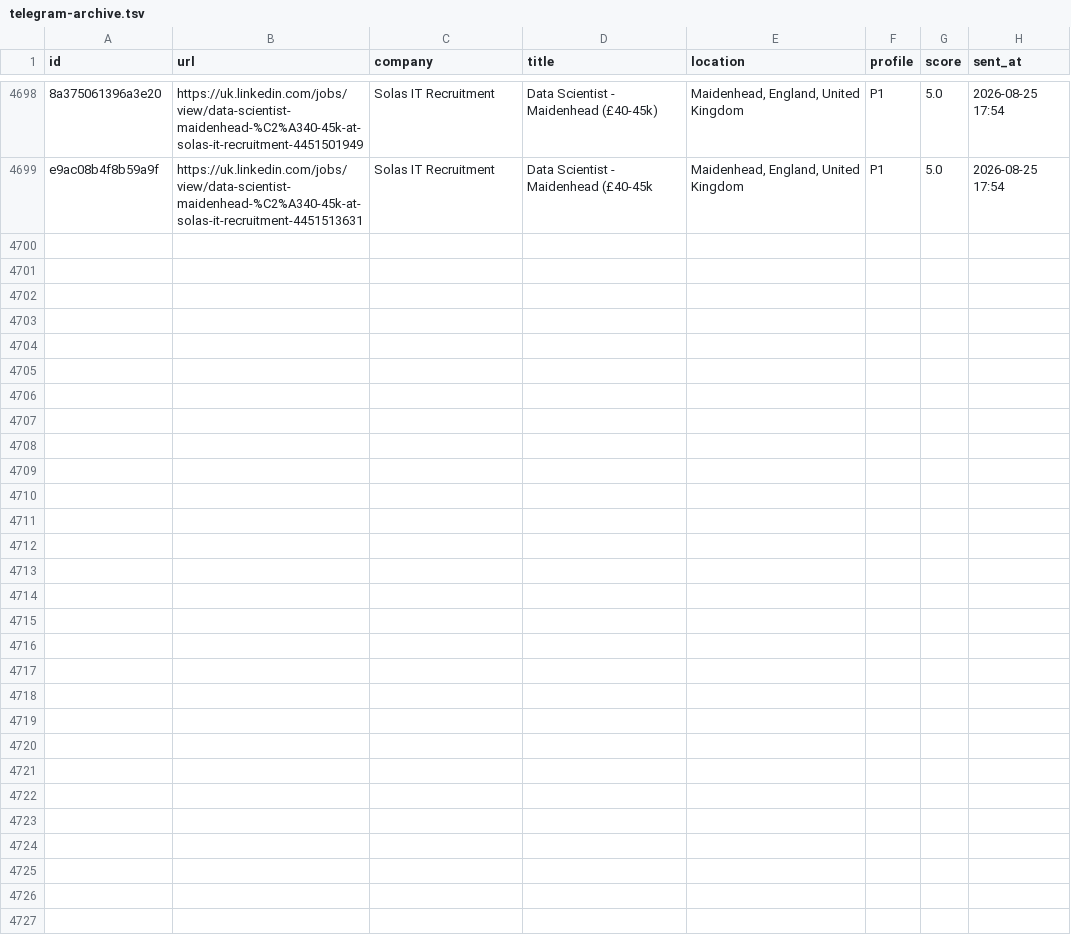
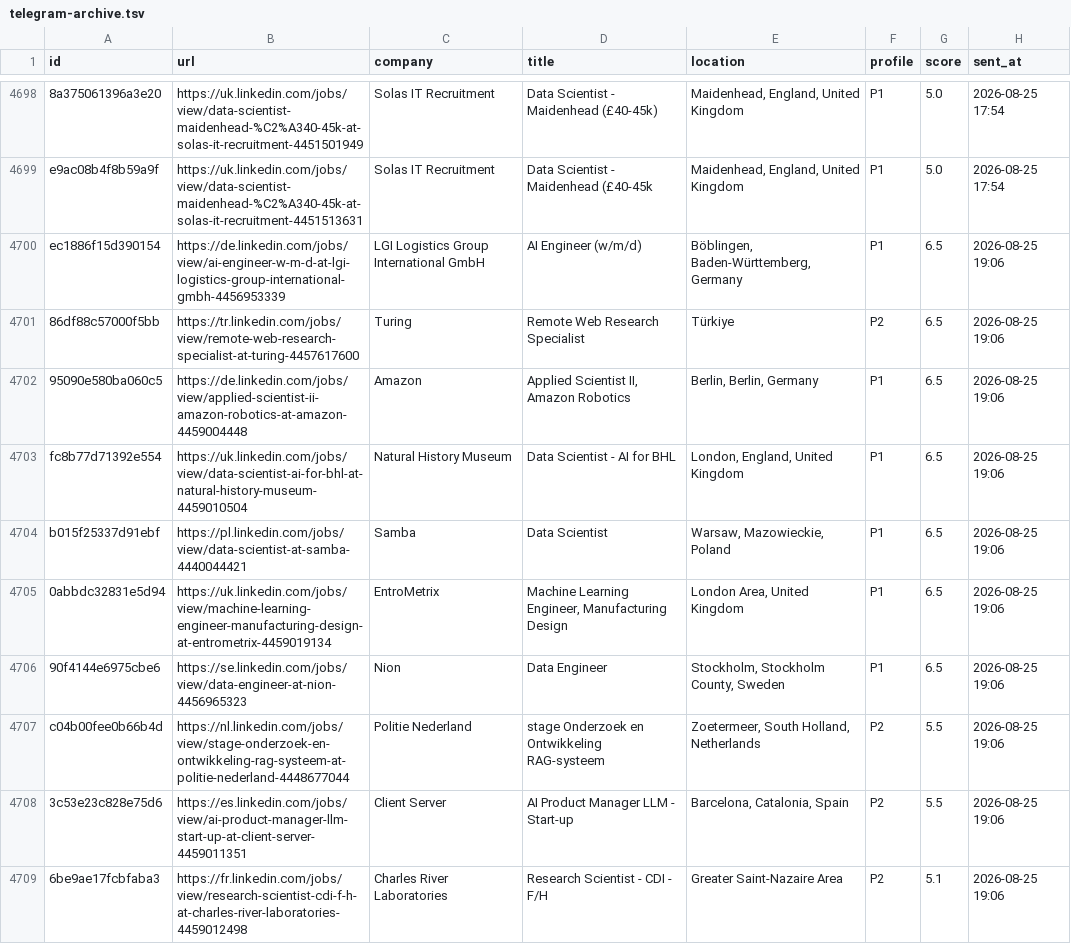
Before and after one commit to semihalperdundar/career-ops-agent, a TSV file: data/telegram-archive.tsv, drawn as a sheet; only a part is shown, gaps mark what is left out; the diff names each change by its address in the sheet, - before the commit and + after, or states it on an @@ line.

```diff
--- a/data/telegram-archive.tsv
+++ b/data/telegram-archive.tsv
+row 4700: ec1886f15d390154 | https://de.linkedin.com/jobs/view/ai-engineer-w-m-d-at-lgi-logistics-group-international-gmbh-4456953339 | LGI Logistics Group International GmbH | AI Engineer (w/m/d) | Böblingen, Baden-Württemberg, Germany | P1 | 6.5 | 2026-08-25 19:06
+row 4701: 86df88c57000f5bb | https://tr.linkedin.com/jobs/view/remote-web-research-specialist-at-turing-4457617600 | Turing | Remote Web Research Specialist | Türkiye | P2 | 6.5 | 2026-08-25 19:06
+row 4702: 95090e580ba060c5 | https://de.linkedin.com/jobs/view/applied-scientist-ii-amazon-robotics-at-amazon-4459004448 | Amazon | Applied Scientist II, Amazon Robotics | Berlin, Berlin, Germany | P1 | 6.5 | 2026-08-25 19:06
+row 4703: fc8b77d71392e554 | https://uk.linkedin.com/jobs/view/data-scientist-ai-for-bhl-at-natural-history-museum-4459010504 | Natural History Museum | Data Scientist - AI for BHL | London, England, United Kingdom | P1 | 6.5 | 2026-08-25 19:06
+row 4704: b015f25337d91ebf | https://pl.linkedin.com/jobs/view/data-scientist-at-samba-4440044421 | Samba | Data Scientist | Warsaw, Mazowieckie, Poland | P1 | 6.5 | 2026-08-25 19:06
+row 4705: 0abbdc32831e5d94 | https://uk.linkedin.com/jobs/view/machine-learning-engineer-manufacturing-design-at-entrometrix-4459019134 | EntroMetrix | Machine Learning Engineer, Manufacturing Design | London Area, United Kingdom | P1 | 6.5 | 2026-08-25 19:06
+row 4706: 90f4144e6975cbe6 | https://se.linkedin.com/jobs/view/data-engineer-at-nion-4456965323 | Nion | Data Engineer | Stockholm, Stockholm County, Sweden | P1 | 6.5 | 2026-08-25 19:06
+row 4707: c04b00fee0b66b4d | https://nl.linkedin.com/jobs/view/stage-onderzoek-en-ontwikkeling-rag-systeem-at-politie-nederland-4448677044 | Politie Nederland | stage Onderzoek en Ontwikkeling RAG-systeem | Zoetermeer, South Holland, Netherlands | P2 | 5.5 | 2026-08-25 19:06
+row 4708: 3c53e23c828e75d6 | https://es.linkedin.com/jobs/view/ai-product-manager-llm-start-up-at-client-server-4459011351 | Client Server | AI Product Manager LLM - Start-up | Barcelona, Catalonia, Spain | P2 | 5.5 | 2026-08-25 19:06
+row 4709: 6be9ae17fcbfaba3 | https://fr.linkedin.com/jobs/view/research-scientist-cdi-f-h-at-charles-river-laboratories-4459012498 | Charles River Laboratories | Research Scientist - CDI - F/H | Greater Saint-Nazaire Area | P2 | 5.1 | 2026-08-25 19:06
```
Also changed, not shown: data/telegram-sent.tsv, 2 other files.
